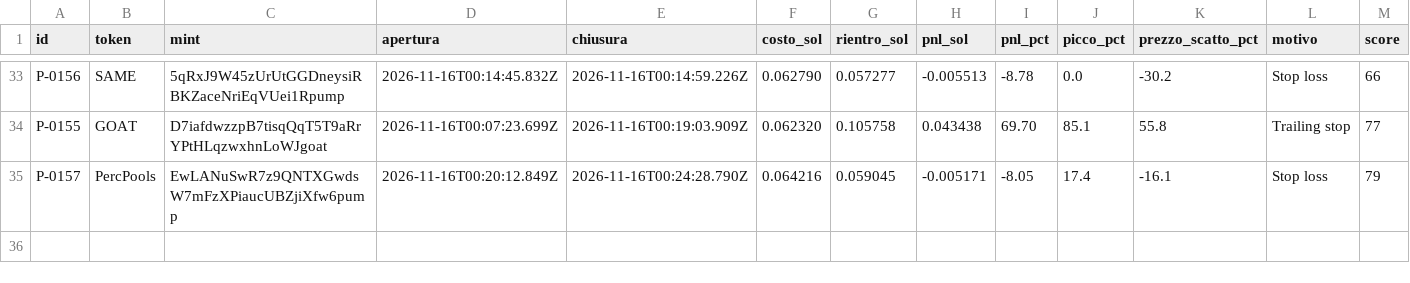
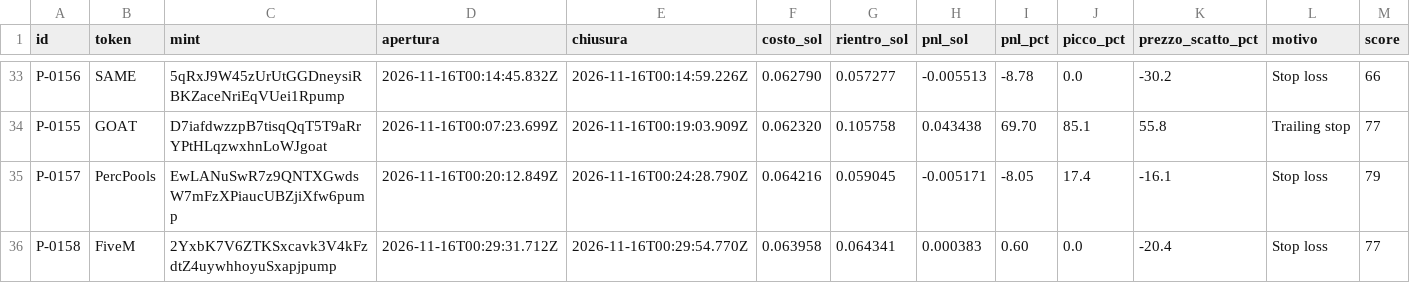
Before and after one commit to salvogeraci030899-wq/Kaiser-Desk, a CSV file: journal.csv, drawn as a sheet; only a part is shown, gaps mark what is left out; rows hold the shown columns only; the diff names each change by its address in the sheet, - before the commit and + after, or states it on an @@ line.

```diff
--- a/journal.csv
+++ b/journal.csv
+row 36: P-0158 | FiveM | 2YxbK7V6ZTKSxcavk3V4kFzdtZ4uywhhoyuSxapjpump | 2026-11-16T00:29:31.712Z | 2026-11-16T00:29:54.770Z | 0.063958 | 0.064341 | 0.000383 | 0.60 | 0.0 | -20.4 | Stop loss | 77
```
Also changed, not shown: 4 other files.
